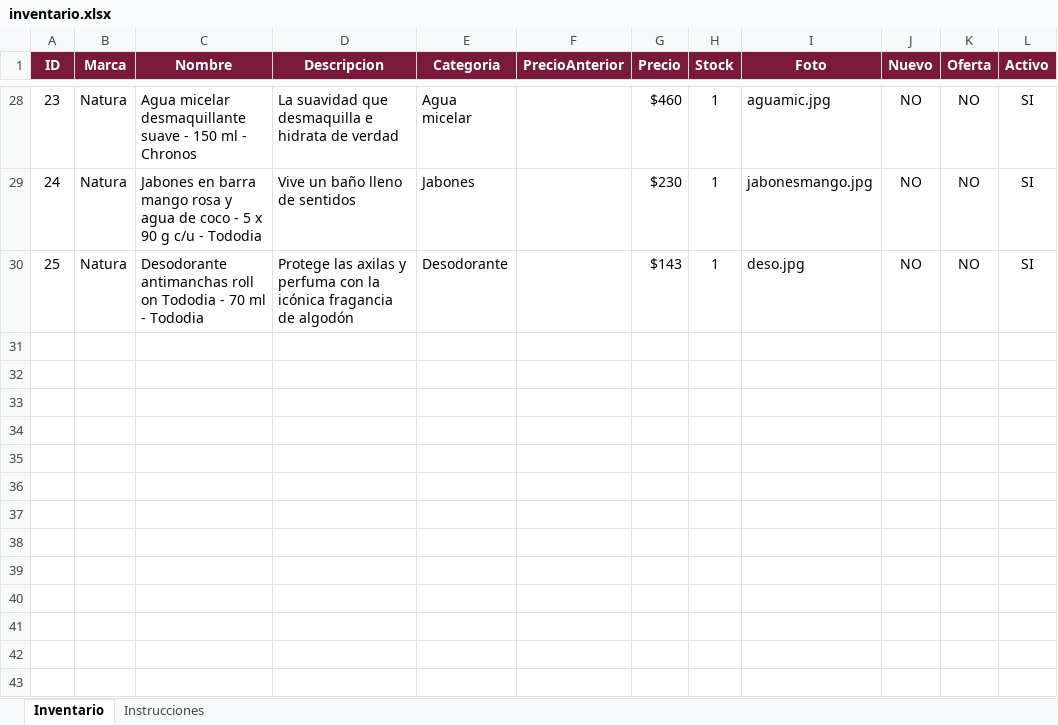
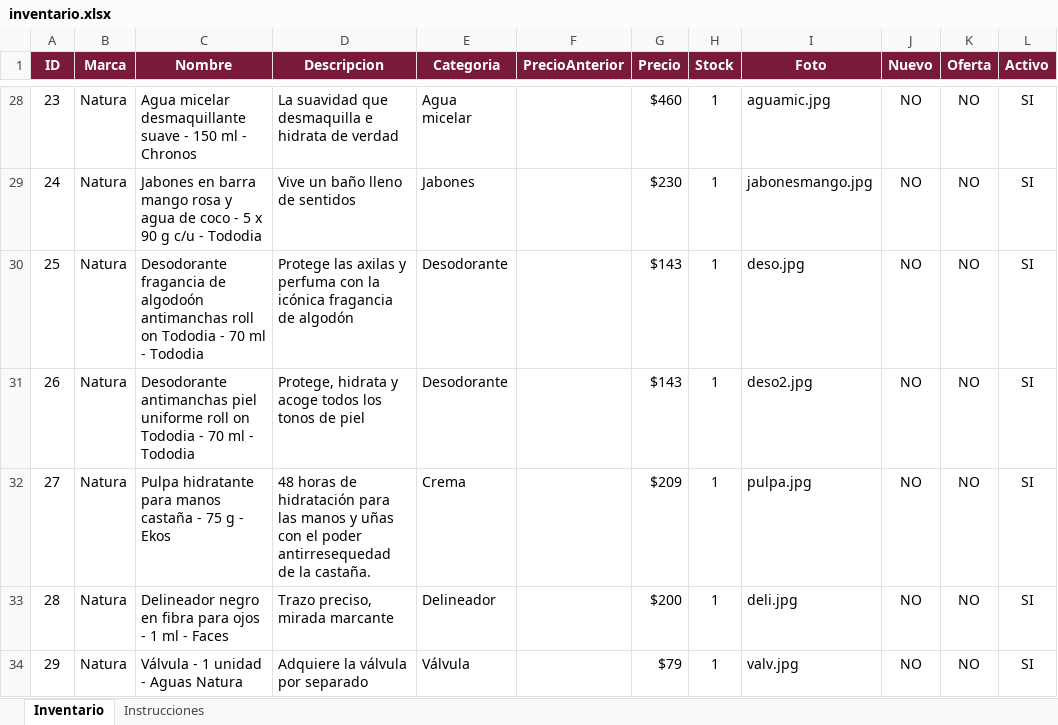
Before and after one commit to vicentepulidoalcocer/bellaameli, an Excel workbook: data/inventario.xlsx, sheet Inventario, drawn as a sheet; only a part is shown, gaps mark what is left out; values as stored, in another font and other column widths than the file's, no borders; the diff covers the shown part only; the diff names each change by its address in the sheet, - before the commit and + after, or states it on an @@ line.

Commit message:
nuevo invent

```diff
--- a/data/inventario.xlsx (sheet Inventario)
+++ b/data/inventario.xlsx (sheet Inventario)
-C30 (Nombre): Desodorante antimanchas roll…
+C30 (Nombre): Desodorante fragancia de algodoón antimanchas roll…
+row 31: 26 | Natura | Desodorante antimanchas piel uniforme roll on Tododia - 70 ml - Tododia | Protege, hidrata y acoge todos los tonos de piel | Desodorante |  | $143 | 1 | deso2.jpg | NO | NO | SI
+row 32: 27 | Natura | Pulpa hidratante para manos castaña - 75 g - Ekos | 48 horas de hidratación para las manos y uñas con el poder antirresequedad de la castaña. | Crema |  | $209 | 1 | pulpa.jpg | NO | NO | SI
+row 33: 28 | Natura | Delineador negro en fibra para ojos - 1 ml - Faces | Trazo preciso, mirada marcante | Delineador |  | $200 | 1 | deli.jpg | NO | NO | SI
+row 34: 29 | Natura | Válvula - 1 unidad - Aguas Natura | Adquiere la válvula por separado | Válvula |  | $79 | 1 | valv.jpg | NO | NO | SI
```
Also changed, not shown: 4 added rows and 8 edited cells elsewhere in this sheet.
